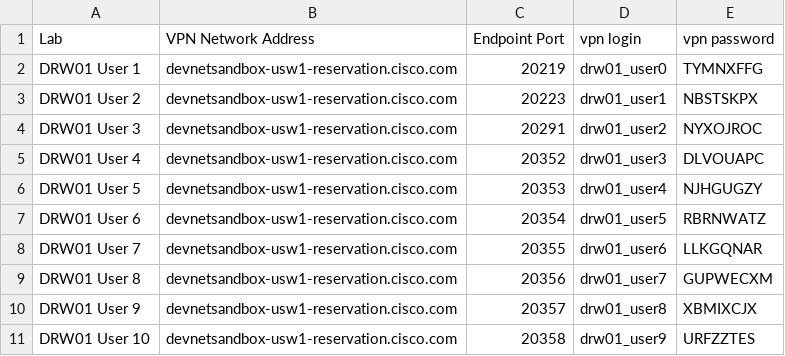
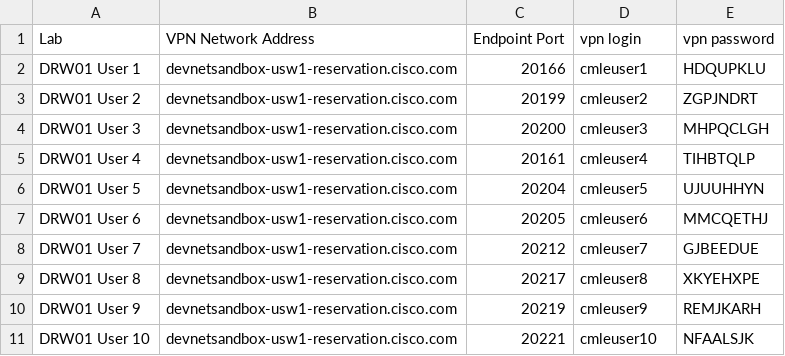
Before and after one commit to zamirza122/drw01, a CSV file: clus_pods.csv, drawn as a sheet; only a part is shown; the diff covers the shown part only.

Commit message:
pods for melbourne

```diff
--- a/clus_pods.csv
+++ b/clus_pods.csv
@@ -1,11 +1,11 @@
 Lab,VPN Network Address,Endpoint Port,vpn login,vpn password
-DRW01 User 1,devnetsandbox-usw1-reservation.cisco.com,20219,drw01_user0,TYMNXFFG
-DRW01 User 2,devnetsandbox-usw1-reservation.cisco.com,20223,drw01_user1,NBSTSKPX
-DRW01 User 3,devnetsandbox-usw1-reservation.cisco.com,20291,drw01_user2,NYXOJROC
-DRW01 User 4,devnetsandbox-usw1-reservation.cisco.com,20352,drw01_user3,DLVOUAPC
-DRW01 User 5,devnetsandbox-usw1-reservation.cisco.com,20353,drw01_user4,NJHGUGZY
-DRW01 User 6,devnetsandbox-usw1-reservation.cisco.com,20354,drw01_user5,RBRNWATZ
-DRW01 User 7,devnetsandbox-usw1-reservation.cisco.com,20355,drw01_user6,LLKGQNAR
-DRW01 User 8,devnetsandbox-usw1-reservation.cisco.com,20356,drw01_user7,GUPWECXM
-DRW01 User 9,devnetsandbox-usw1-reservation.cisco.com,20357,drw01_user8,XBMIXCJX
-DRW01 User 10,devnetsandbox-usw1-reservation.cisco.com,20358,drw01_user9,URFZZTES
+DRW01 User 1,devnetsandbox-usw1-reservation.cisco.com,20166,cmleuser1,HDQUPKLU
+DRW01 User 2,devnetsandbox-usw1-reservation.cisco.com,20199,cmleuser2,ZGPJNDRT
+DRW01 User 3,devnetsandbox-usw1-reservation.cisco.com,20200,cmleuser3,MHPQCLGH
+DRW01 User 4,devnetsandbox-usw1-reservation.cisco.com,20161,cmleuser4,TIHBTQLP
+DRW01 User 5,devnetsandbox-usw1-reservation.cisco.com,20204,cmleuser5,UJUUHHYN
+DRW01 User 6,devnetsandbox-usw1-reservation.cisco.com,20205,cmleuser6,MMCQETHJ
+DRW01 User 7,devnetsandbox-usw1-reservation.cisco.com,20212,cmleuser7,GJBEEDUE
+DRW01 User 8,devnetsandbox-usw1-reservation.cisco.com,20217,cmleuser8,XKYEHXPE
+DRW01 User 9,devnetsandbox-usw1-reservation.cisco.com,20219,cmleuser9,REMJKARH
+DRW01 User 10,devnetsandbox-usw1-reservation.cisco.com,20221,cmleuser10,NFAALSJK
```
Also changed, not shown: 15 edited cells elsewhere in this file.
